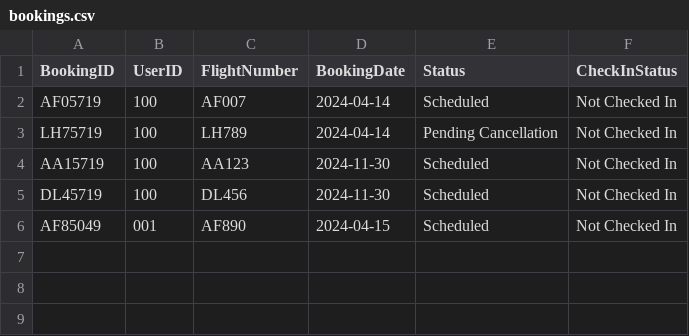
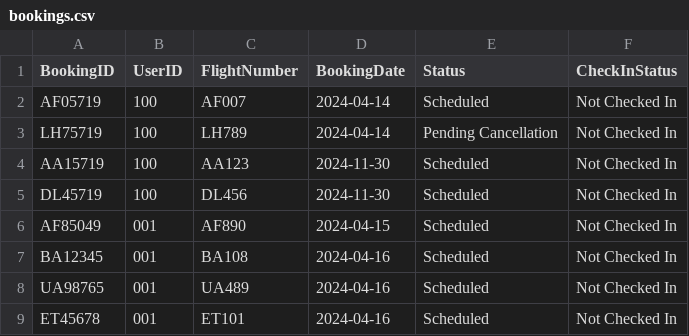
Before and after one commit to EzeIjeoma/Flight-Management-System, a CSV file: Final Project/db/bookings.csv, drawn as a sheet; the diff names each change by its address in the sheet, - before the commit and + after, or states it on an @@ line.

```diff
--- a/Final Project/db/bookings.csv
+++ b/Final Project/db/bookings.csv
+row 7: BA12345 | 001 | BA108 | 2024-04-16 | Scheduled | Not Checked In
+row 8: UA98765 | 001 | UA489 | 2024-04-16 | Scheduled | Not Checked In
+row 9: ET45678 | 001 | ET101 | 2024-04-16 | Scheduled | Not Checked In
```
Also changed, not shown: Final Project/db/flights.csv, Final Project/db/tickets.csv, 2 other files.
